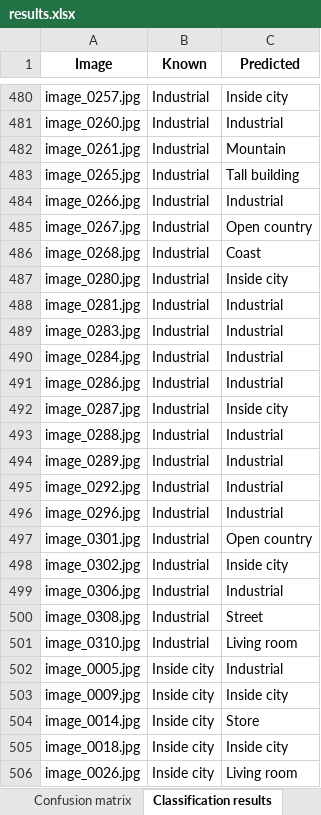
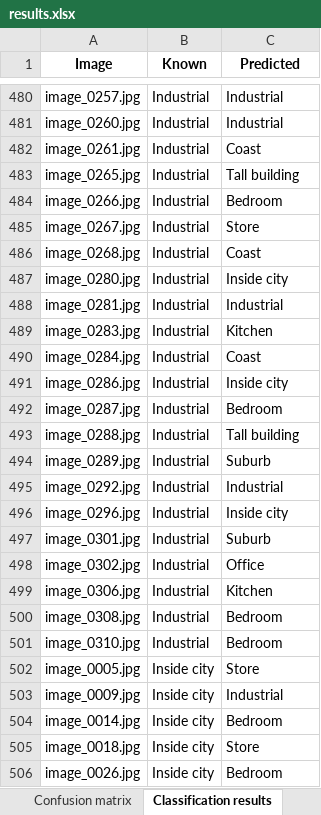
Before and after one commit to JES0406/ComputerVision1, an Excel workbook: Lab_3/src/results.xlsx, sheet Classification results, drawn as a sheet; only a part is shown, gaps mark what is left out; values as stored, in another font and other column widths than the file's, no borders; the diff covers the shown part only; the diff names each change by its address in the sheet, - before the commit and + after, or states it on an @@ line.

```diff
--- a/Lab_3/src/results.xlsx (sheet Classification results)
+++ b/Lab_3/src/results.xlsx (sheet Classification results)
-C480 (Predicted): Inside city
+C480 (Predicted): Industrial
-C482 (Predicted): Mountain
+C482 (Predicted): Coast
-C484 (Predicted): Industrial
+C484 (Predicted): Bedroom
-C485 (Predicted): Open country
+C485 (Predicted): Store
-C489 (Predicted): Industrial
+C489 (Predicted): Kitchen
-C490 (Predicted): Industrial
+C490 (Predicted): Coast
-C491 (Predicted): Industrial
+C491 (Predicted): Inside city
-C492 (Predicted): Inside city
+C492 (Predicted): Bedroom
-C493 (Predicted): Industrial
+C493 (Predicted): Tall building
-C494 (Predicted): Industrial
+C494 (Predicted): Suburb
-C496 (Predicted): Industrial
+C496 (Predicted): Inside city
-C497 (Predicted): Open country
+C497 (Predicted): Suburb
-C498 (Predicted): Inside city
+C498 (Predicted): Office
-C499 (Predicted): Industrial
+C499 (Predicted): Kitchen
-C500 (Predicted): Street
+C500 (Predicted): Bedroom
-C501 (Predicted): Living room
+C501 (Predicted): Bedroom
-C502 (Predicted): Industrial
+C502 (Predicted): Store
-C503 (Predicted): Inside city
+C503 (Predicted): Industrial
-C504 (Predicted): Store
+C504 (Predicted): Bedroom
-C505 (Predicted): Inside city
+C505 (Predicted): Store
-C506 (Predicted): Living room
+C506 (Predicted): Bedroom
```
Also changed, not shown: 793 edited cells elsewhere in this sheet, sheet Confusion matrix, 17 other files.
